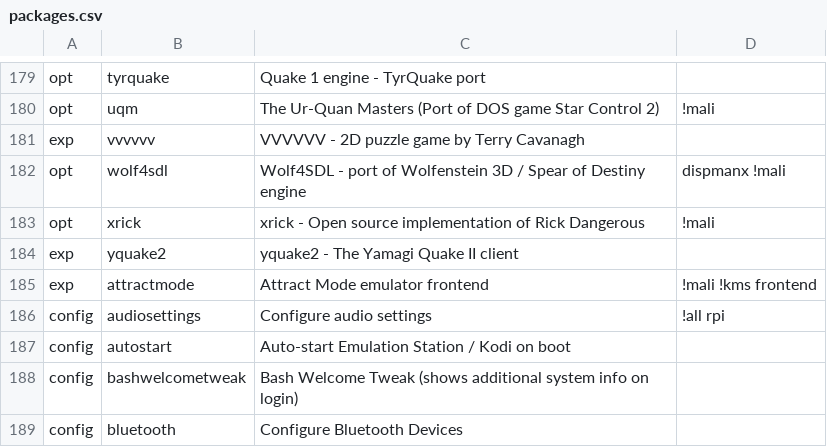
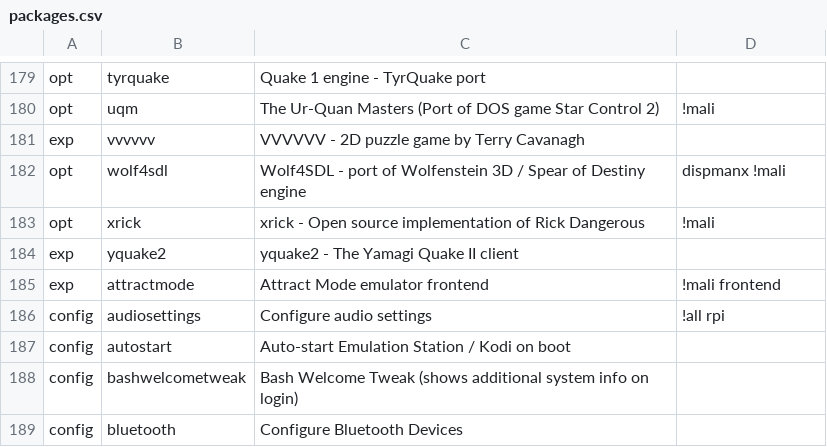
Before and after one commit to mmatyas/retropie-pkgflags, a CSV file: packages.csv, drawn as a sheet; only a part is shown, gaps mark what is left out.

```diff
--- a/packages.csv
+++ b/packages.csv
@@ -184,3 +184,3 @@ opt;xrick;xrick - Open source implementation of Rick Dangerous;!mali;
 exp;yquake2;yquake2 - The Yamagi Quake II client;;
-exp;attractmode;Attract Mode emulator frontend;!mali !kms frontend;
+exp;attractmode;Attract Mode emulator frontend;!mali frontend;
 config;audiosettings;Configure audio settings;!all rpi;
```
Also changed, not shown: 1 other file.
